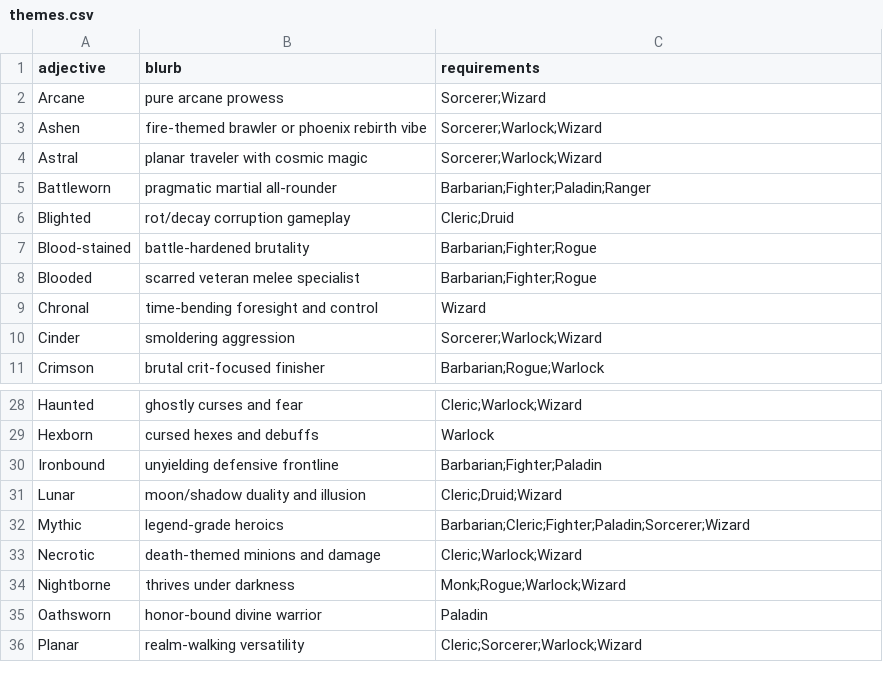
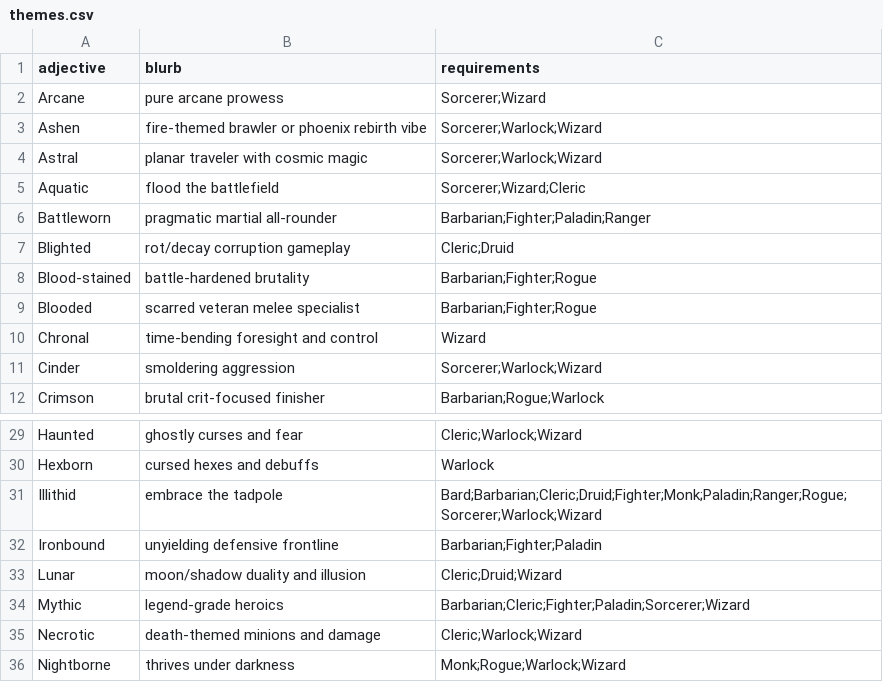
Before and after one commit to jokaah/bg3_random_build, a CSV file: themes.csv, drawn as a sheet; only a part is shown, gaps mark what is left out; the shorter side is filled out with more unchanged rows; the diff names each change by its address in the sheet, - before the commit and + after, or states it on an @@ line.

Commit message:
Update themes.csv

```diff
--- a/themes.csv
+++ b/themes.csv
+row 5: Aquatic | flood the battlefield | Sorcerer;Wizard;Cleric
+row 31: Illithid | embrace the tadpole | Bard;Barbarian;Cleric;Druid;Fighter;Monk;Paladin;Ranger;Rogue;Sorcerer;Warlock;Wizard
```
